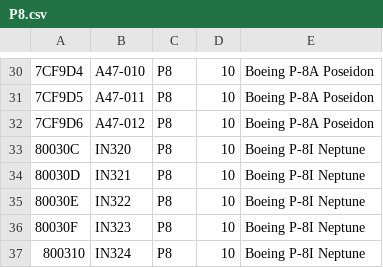
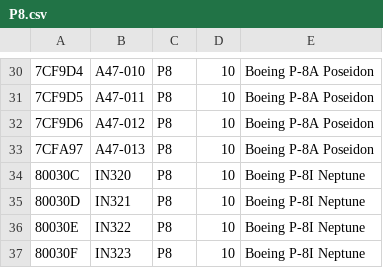
Before and after one commit to adsbfi/type-longnames, a CSV file: individual-types/P8.csv, drawn as a sheet; only a part is shown, gaps mark what is left out; the shorter side is filled out with more unchanged rows.

```diff
--- a/individual-types/P8.csv
+++ b/individual-types/P8.csv
@@ -32,2 +32,3 @@
 7CF9D6,A47-012,P8,10,Boeing P-8A Poseidon
+7CFA97,A47-013,P8,10,Boeing P-8A Poseidon
 80030C,IN320,P8,10,Boeing P-8I Neptune
```
Also changed, not shown: individual-types/B762.csv, individual-types/H60.csv, 3 other files.
